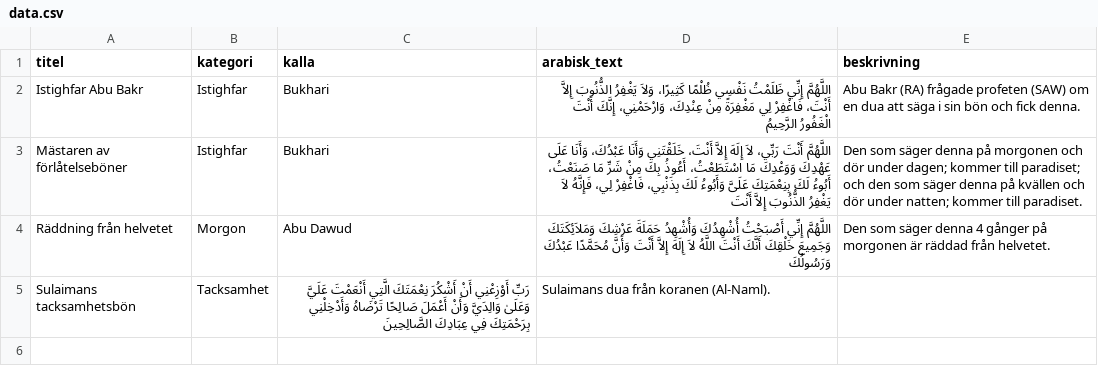
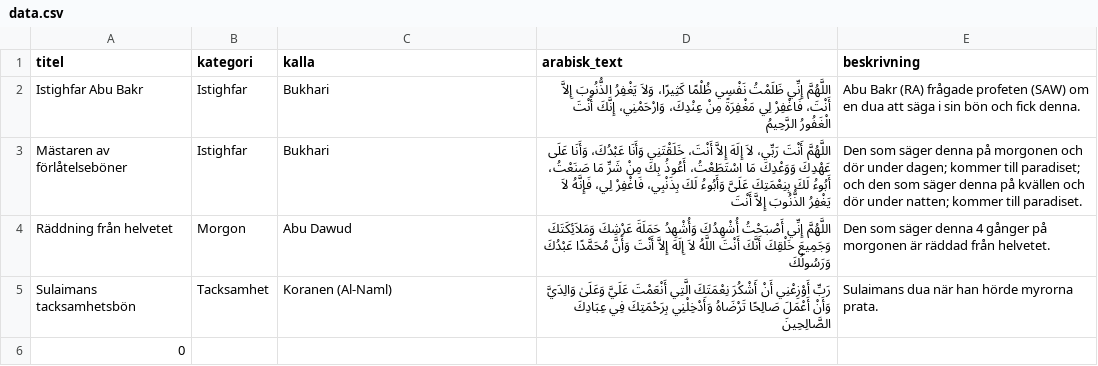
Before and after one commit to aim-ctrl/duas, a CSV file: data.csv, drawn as a sheet.

Commit message:
Update data.csv

```diff
--- a/data.csv
+++ b/data.csv
@@ -4,2 +4,3 @@ Mästaren av förlåtelseböner, Istighfar, Bukhari, اللَّهُمَّ أَن
 Räddning från helvetet, Morgon, Abu Dawud, اللَّهُمَّ إِنِّي أَصْبَحْتُ أُشْهِدُكَ وَأُشْهِدُ حَمَلَةَ عَرْشِكَ وَمَلاَئِكَتَكَ وَجَمِيعَ خَلْقِكَ أَنَّكَ أَنْتَ اللَّهُ لاَ إِلَهَ إِلاَّ أَنْتَ وَأَنَّ مُحَمَّدًا عَبْدُكَ وَرَسُولُكَ, Den som säger denna 4 gånger på morgonen är räddad från helvetet.
-Sulaimans tacksamhetsbön, Tacksamhet, رَبِّ أَوْزِعْنِي أَنْ أَشْكُرَ نِعْمَتَكَ الَّتِي أَنْعَمْتَ عَلَيَّ وَعَلَىٰ وَالِدَيَّ وَأَنْ أَعْمَلَ صَالِحًا تَرْضَاهُ وَأَدْخِلْنِي بِرَحْمَتِكَ فِي عِبَادِكَ الصَّالِحِينَ, Sulaimans dua från koranen (Al-Naml).
+Sulaimans tacksamhetsbön, Tacksamhet, Koranen (Al-Naml), رَبِّ أَوْزِعْنِي أَنْ أَشْكُرَ نِعْمَتَكَ الَّتِي أَنْعَمْتَ عَلَيَّ وَعَلَىٰ وَالِدَيَّ وَأَنْ أَعْمَلَ صَالِحًا تَرْضَاهُ وَأَدْخِلْنِي بِرَحْمَتِكَ فِي عِبَادِكَ الصَّالِحِينَ, Sulaimans dua när han hörde myrorna prata.
+0
```
